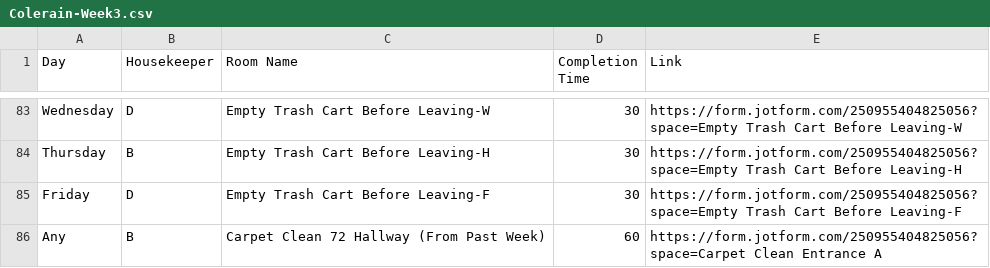
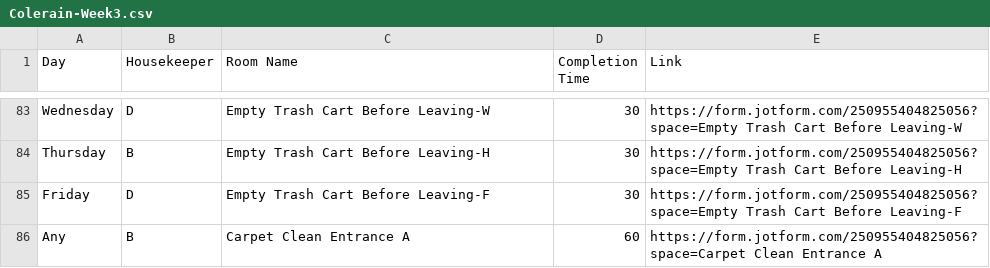
Before and after one commit to nothinghysterical/repository, a CSV file: schedules/Colerain-Week3.csv, drawn as a sheet; only a part is shown, gaps mark what is left out.

Commit message:
Update Colerain-Week3.csv

```diff
--- a/schedules/Colerain-Week3.csv
+++ b/schedules/Colerain-Week3.csv
@@ -85,2 +85,2 @@ Thursday,B,Empty Trash Cart Before Leaving-H,30,https://form.jotform.com/2509554
 Friday,D,Empty Trash Cart Before Leaving-F,30,https://form.jotform.com/250955404825056?space=Empty Trash Cart Before Leaving-F
-Any,B,Carpet Clean 72 Hallway (From Past Week),60,https://form.jotform.com/250955404825056?space=Carpet Clean Entrance A
+Any,B,Carpet Clean Entrance A,60,https://form.jotform.com/250955404825056?space=Carpet Clean Entrance A
```
